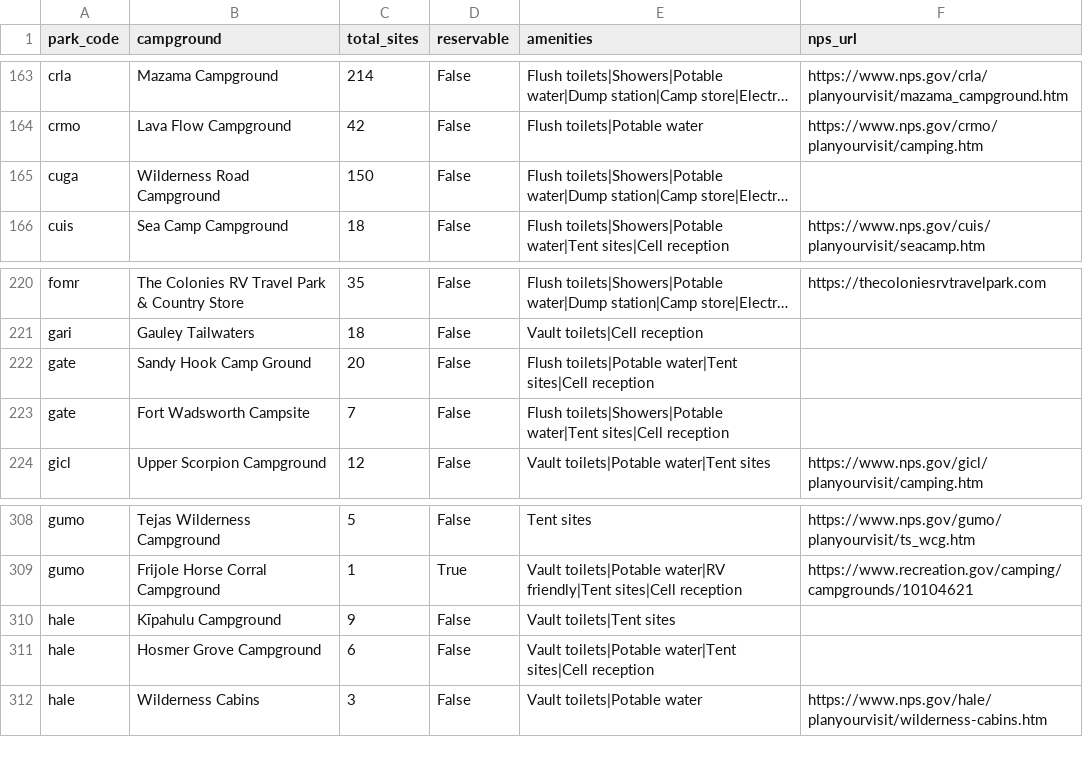
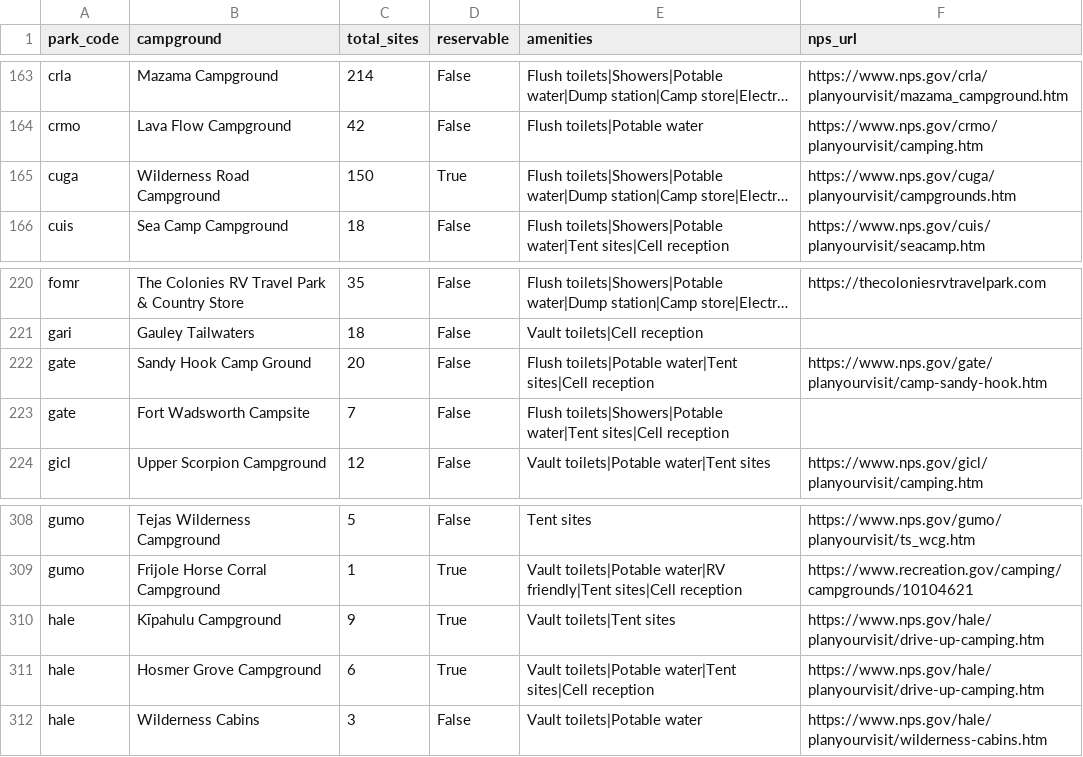
Before and after one commit to kirkwood-justin/park-atlas-data, a CSV file: campgrounds.csv, drawn as a sheet; only a part is shown, gaps mark what is left out; long unchanged cells end in …; the diff names each change by its address in the sheet, - before the commit and + after, or states it on an @@ line.

```diff
--- a/campgrounds.csv
+++ b/campgrounds.csv
-D165 (reservable): False
+D165 (reservable): True
-F165 (nps_url): (empty)
+F165 (nps_url): https://www.nps.gov/cuga/planyourvisit/campgrounds.htm
-F222 (nps_url): (empty)
+F222 (nps_url): https://www.nps.gov/gate/planyourvisit/camp-sandy-hook.htm
-D310:D311 (reservable): False
+D310:D311 (reservable): True
-F310:F311 (nps_url): (empty)
+F310:F311 (nps_url): https://www.nps.gov/hale/planyourvisit/drive-up-camping.htm
```
Also changed, not shown: parks.csv, 2 other files.
